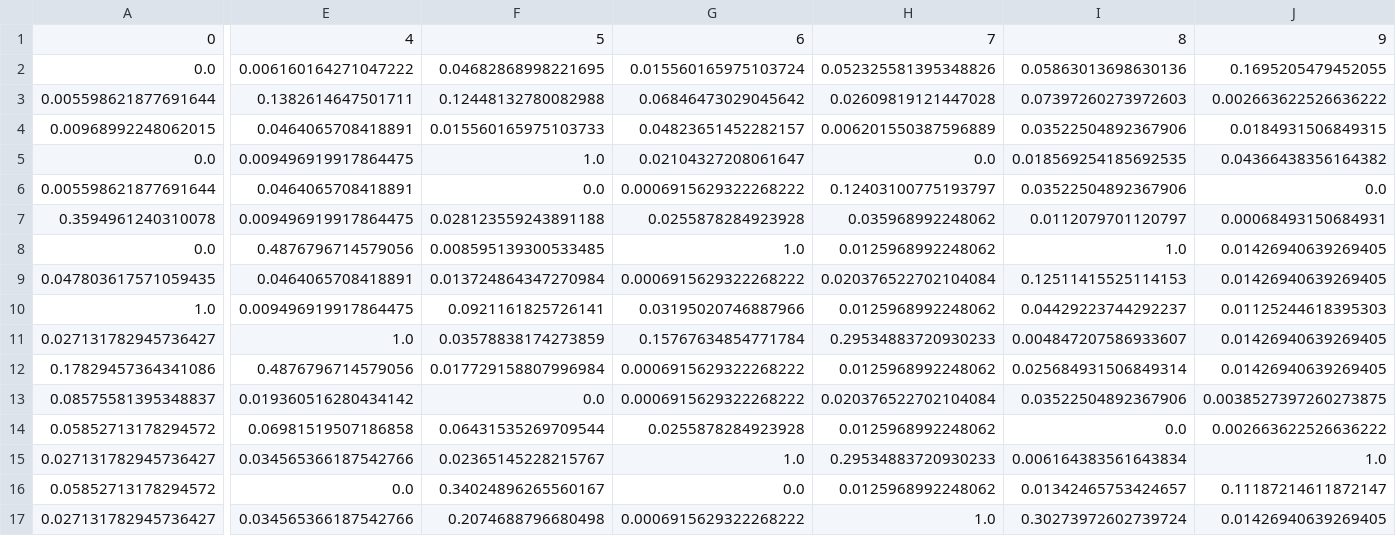
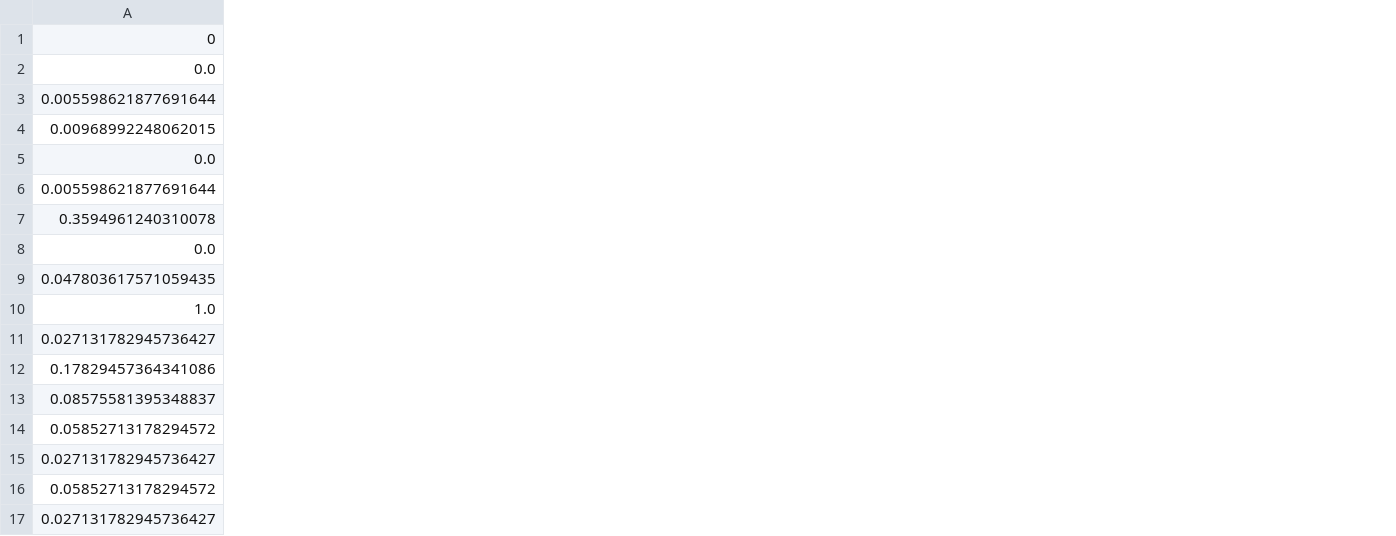
Before and after one commit to CartolaTCC/projeto, a CSV file: python/Dados/pontuacao_scouts/lat_ponderado.csv, drawn as a sheet; only a part is shown, gaps mark what is left out; the diff covers the shown part only; the diff names each change by its address in the sheet, - before the commit and + after, or states it on an @@ line.

```diff
--- a/python/Dados/pontuacao_scouts/lat_ponderado.csv
+++ b/python/Dados/pontuacao_scouts/lat_ponderado.csv
-column E, rows 1-17: 4 | 0.006160164271047222 | 0.1382614647501711 | 0.0464065708418891 | 0.009496919917864475 | 0.0464065708418891 | 0.009496919917864475 | 0.4876796714579056 | 0.0464065708418891 | 0.009496919917864475 | 1.0 | 0.4876796714579056 | 0.019360516280434142 | 0.06981519507186858 | 0.034565366187542766 | 0.0 | 0.034565366187542766
-column F, rows 1-17: 5 | 0.04682868998221695 | 0.12448132780082988 | 0.015560165975103733 | 1.0 | 0.0 | 0.028123559243891188 | 0.008595139300533485 | 0.013724864347270984 | 0.0921161825726141 | 0.03578838174273859 | 0.017729158807996984 | 0.0 | 0.06431535269709544 | 0.02365145228215767 | 0.34024896265560167 | 0.2074688796680498
-column G, rows 1-17: 6 | 0.015560165975103724 | 0.06846473029045642 | 0.04823651452282157 | 0.02104327208061647 | 0.0006915629322268222 | 0.0255878284923928 | 1.0 | 0.0006915629322268222 | 0.03195020746887966 | 0.15767634854771784 | 0.0006915629322268222 | 0.0006915629322268222 | 0.0255878284923928 | 1.0 | 0.0 | 0.0006915629322268222
-column H, rows 1-17: 7 | 0.052325581395348826 | 0.02609819121447028 | 0.006201550387596889 | 0.0 | 0.12403100775193797 | 0.035968992248062 | 0.0125968992248062 | 0.020376522702104084 | 0.0125968992248062 | 0.29534883720930233 | 0.0125968992248062 | 0.020376522702104084 | 0.0125968992248062 | 0.29534883720930233 | 0.0125968992248062 | 1.0
-column I, rows 1-17: 8 | 0.05863013698630136 | 0.07397260273972603 | 0.03522504892367906 | 0.018569254185692535 | 0.03522504892367906 | 0.0112079701120797 | 1.0 | 0.12511415525114153 | 0.04429223744292237 | 0.004847207586933607 | 0.025684931506849314 | 0.03522504892367906 | 0.0 | 0.006164383561643834 | 0.01342465753424657 | 0.30273972602739724
-column J, rows 1-17: 9 | 0.1695205479452055 | 0.002663622526636222 | 0.0184931506849315 | 0.04366438356164382 | 0.0 | 0.00068493150684931 | 0.01426940639269405 | 0.01426940639269405 | 0.01125244618395303 | 0.01426940639269405 | 0.01426940639269405 | 0.0038527397260273875 | 0.002663622526636222 | 1.0 | 0.11187214611872147 | 0.01426940639269405
```
Also changed, not shown: 8 removed columns elsewhere in this file, python/Dados/pontuacao_scouts/lat_normalizado.csv, python/Dados/pontuacao_scouts/mei_normalizado.csv, 27 other files.
